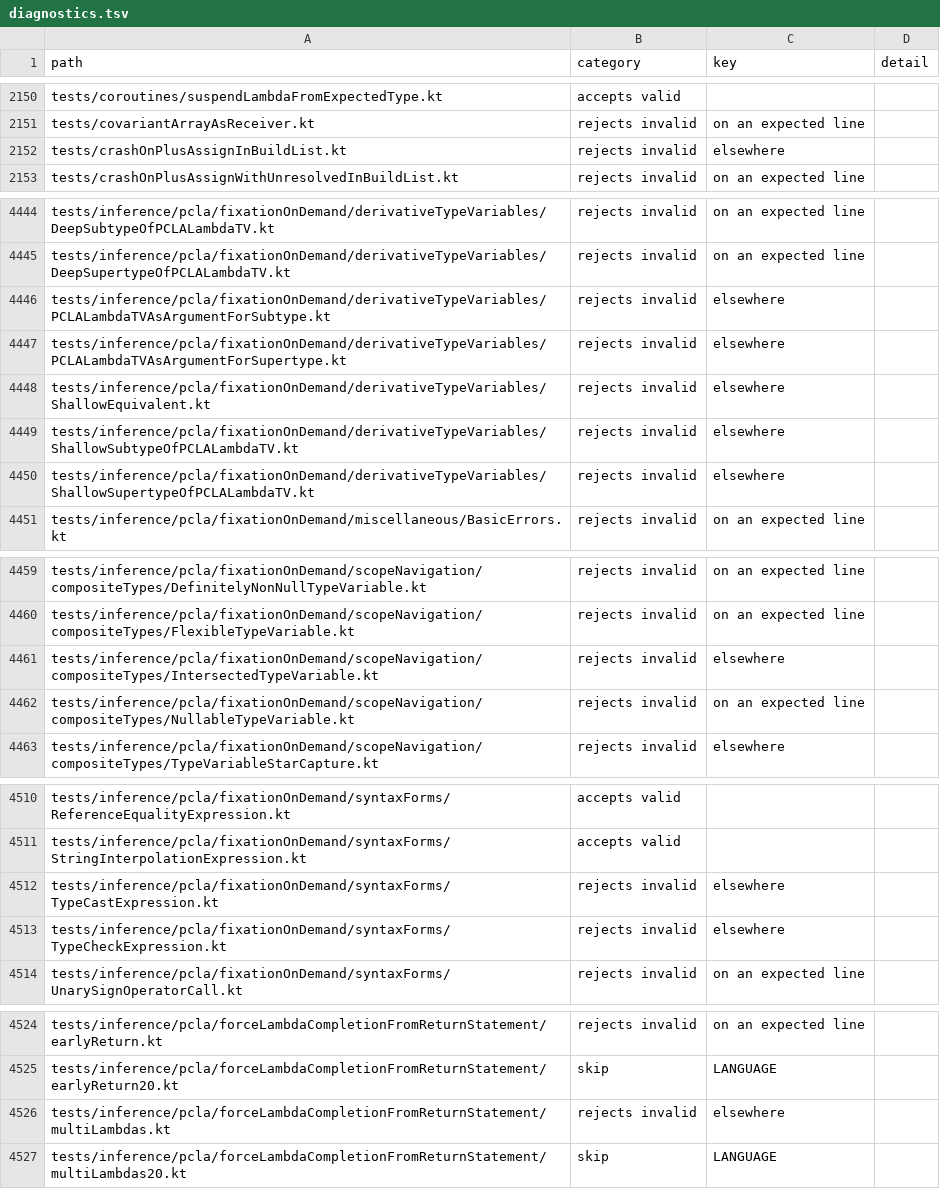
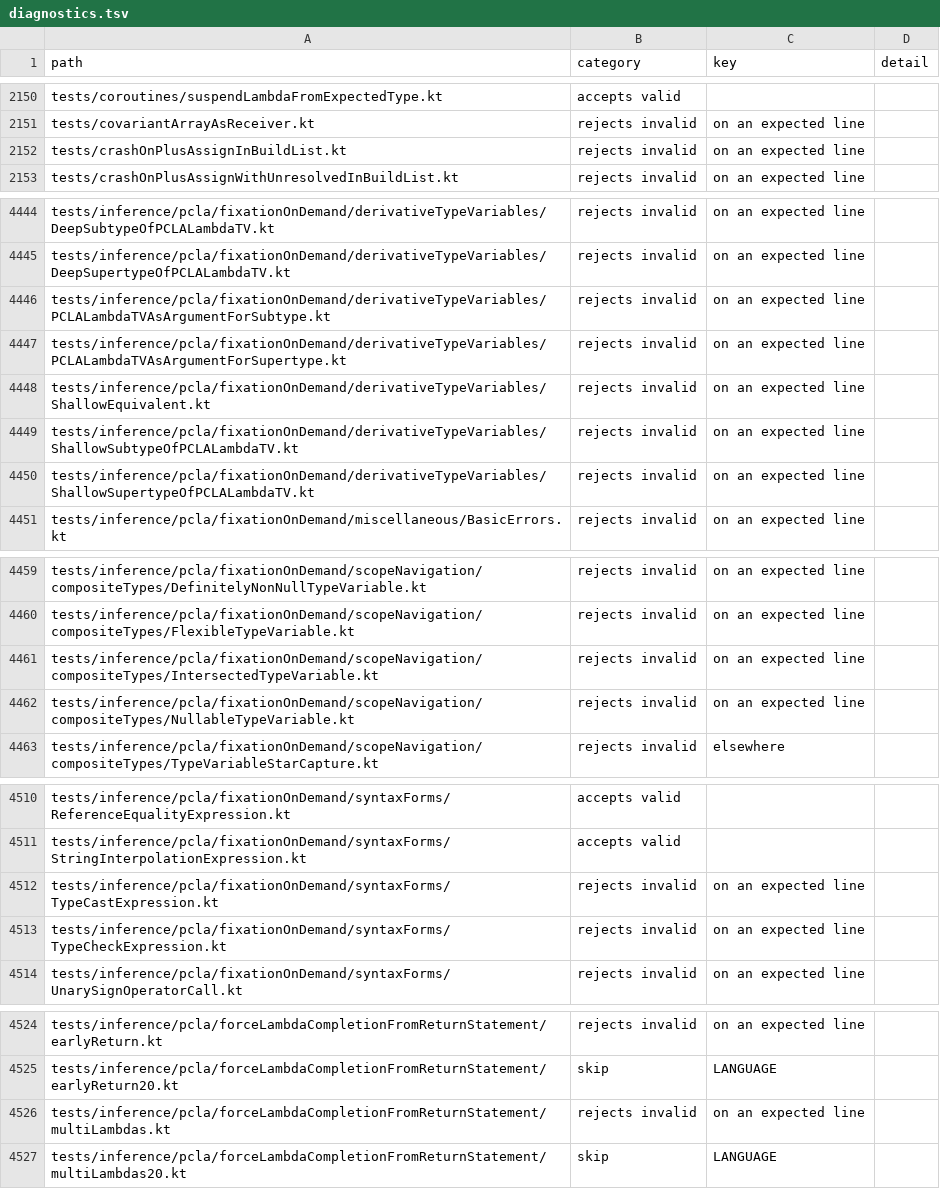
Before and after one commit to barteo/kotlin-compiler-go, a TSV file: bench/results/diagnostics.tsv, drawn as a sheet; only a part is shown, gaps mark what is left out; the diff covers the shown part only.

```diff
--- a/bench/results/diagnostics.tsv
+++ b/bench/results/diagnostics.tsv
@@ -2151,3 +2151,3 @@ tests/coroutines/suspendLambdaFromExpectedType.kt	accepts valid
 tests/covariantArrayAsReceiver.kt	rejects invalid	on an expected line	
-tests/crashOnPlusAssignInBuildList.kt	rejects invalid	elsewhere	
+tests/crashOnPlusAssignInBuildList.kt	rejects invalid	on an expected line	
 tests/crashOnPlusAssignWithUnresolvedInBuildList.kt	rejects invalid	on an expected line	
@@ -4445,7 +4445,7 @@ tests/inference/pcla/fixationOnDemand/derivativeTypeVariables/DeepSubtypeOfPCLAL
 tests/inference/pcla/fixationOnDemand/derivativeTypeVariables/DeepSupertypeOfPCLALambdaTV.kt	rejects invalid	on an expected line	
-tests/inference/pcla/fixationOnDemand/derivativeTypeVariables/PCLALambdaTVAsArgumentForSubtype.kt	rejects invalid	elsewhere	
-tests/inference/pcla/fixationOnDemand/derivativeTypeVariables/PCLALambdaTVAsArgumentForSupertype.kt	rejects invalid	elsewhere	
-tests/inference/pcla/fixationOnDemand/derivativeTypeVariables/ShallowEquivalent.kt	rejects invalid	elsewhere	
-tests/inference/pcla/fixationOnDemand/derivativeTypeVariables/ShallowSubtypeOfPCLALambdaTV.kt	rejects invalid	elsewhere	
-tests/inference/pcla/fixationOnDemand/derivativeTypeVariables/ShallowSupertypeOfPCLALambdaTV.kt	rejects invalid	elsewhere	
+tests/inference/pcla/fixationOnDemand/derivativeTypeVariables/PCLALambdaTVAsArgumentForSubtype.kt	rejects invalid	on an expected line	
+tests/inference/pcla/fixationOnDemand/derivativeTypeVariables/PCLALambdaTVAsArgumentForSupertype.kt	rejects invalid	on an expected line	
+tests/inference/pcla/fixationOnDemand/derivativeTypeVariables/ShallowEquivalent.kt	rejects invalid	on an expected line	
+tests/inference/pcla/fixationOnDemand/derivativeTypeVariables/ShallowSubtypeOfPCLALambdaTV.kt	rejects invalid	on an expected line	
+tests/inference/pcla/fixationOnDemand/derivativeTypeVariables/ShallowSupertypeOfPCLALambdaTV.kt	rejects invalid	on an expected line	
 tests/inference/pcla/fixationOnDemand/miscellaneous/BasicErrors.kt	rejects invalid	on an expected line	
@@ -4460,3 +4460,3 @@ tests/inference/pcla/fixationOnDemand/scopeNavigation/compositeTypes/DefinitelyN
 tests/inference/pcla/fixationOnDemand/scopeNavigation/compositeTypes/FlexibleTypeVariable.kt	rejects invalid	on an expected line	
-tests/inference/pcla/fixationOnDemand/scopeNavigation/compositeTypes/IntersectedTypeVariable.kt	rejects invalid	elsewhere	
+tests/inference/pcla/fixationOnDemand/scopeNavigation/compositeTypes/IntersectedTypeVariable.kt	rejects invalid	on an expected line	
 tests/inference/pcla/fixationOnDemand/scopeNavigation/compositeTypes/NullableTypeVariable.kt	rejects invalid	on an expected line	
@@ -4511,4 +4511,4 @@ tests/inference/pcla/fixationOnDemand/syntaxForms/ReferenceEqualityExpression.kt
 tests/inference/pcla/fixationOnDemand/syntaxForms/StringInterpolationExpression.kt	accepts valid		
-tests/inference/pcla/fixationOnDemand/syntaxForms/TypeCastExpression.kt	rejects invalid	elsewhere	
-tests/inference/pcla/fixationOnDemand/syntaxForms/TypeCheckExpression.kt	rejects invalid	elsewhere	
+tests/inference/pcla/fixationOnDemand/syntaxForms/TypeCastExpression.kt	rejects invalid	on an expected line	
+tests/inference/pcla/fixationOnDemand/syntaxForms/TypeCheckExpression.kt	rejects invalid	on an expected line	
 tests/inference/pcla/fixationOnDemand/syntaxForms/UnarySignOperatorCall.kt	rejects invalid	on an expected line	
@@ -4525,3 +4525,3 @@ tests/inference/pcla/forceLambdaCompletionFromReturnStatement/earlyReturn.kt	rej
 tests/inference/pcla/forceLambdaCompletionFromReturnStatement/earlyReturn20.kt	skip	LANGUAGE	
-tests/inference/pcla/forceLambdaCompletionFromReturnStatement/multiLambdas.kt	rejects invalid	elsewhere	
+tests/inference/pcla/forceLambdaCompletionFromReturnStatement/multiLambdas.kt	rejects invalid	on an expected line	
 tests/inference/pcla/forceLambdaCompletionFromReturnStatement/multiLambdas20.kt	skip	LANGUAGE	
```
Also changed, not shown: 7 edited cells elsewhere in this file, 18 other files.
